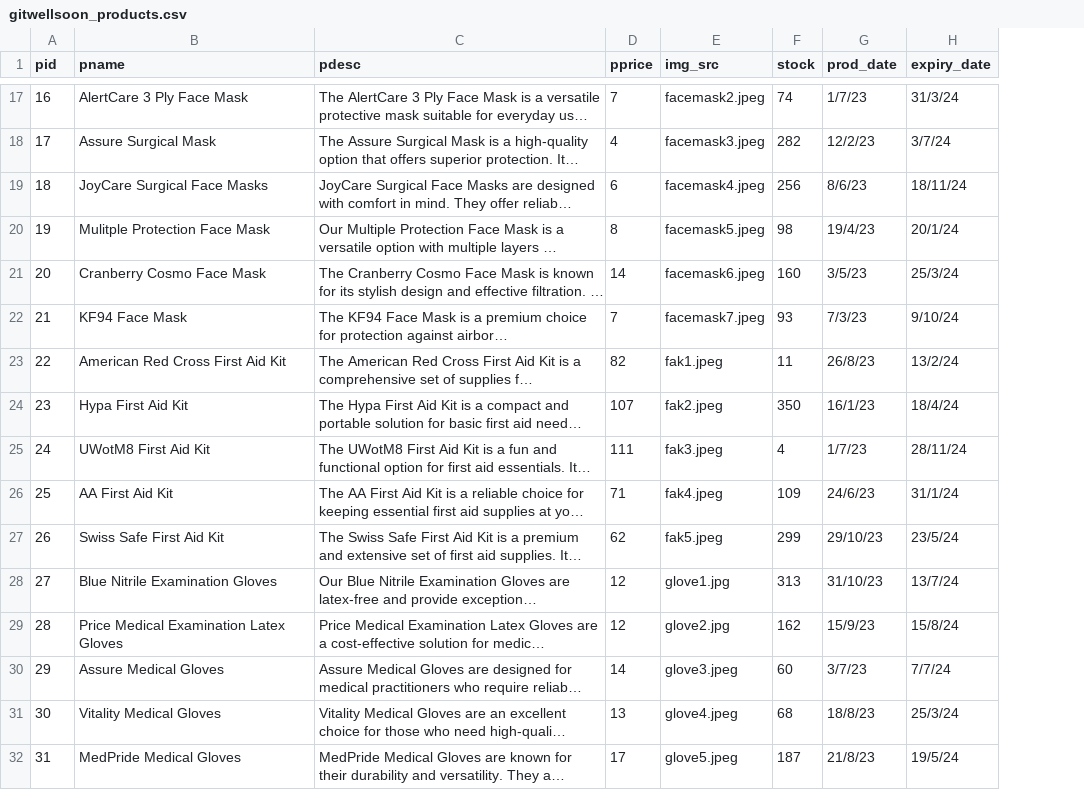
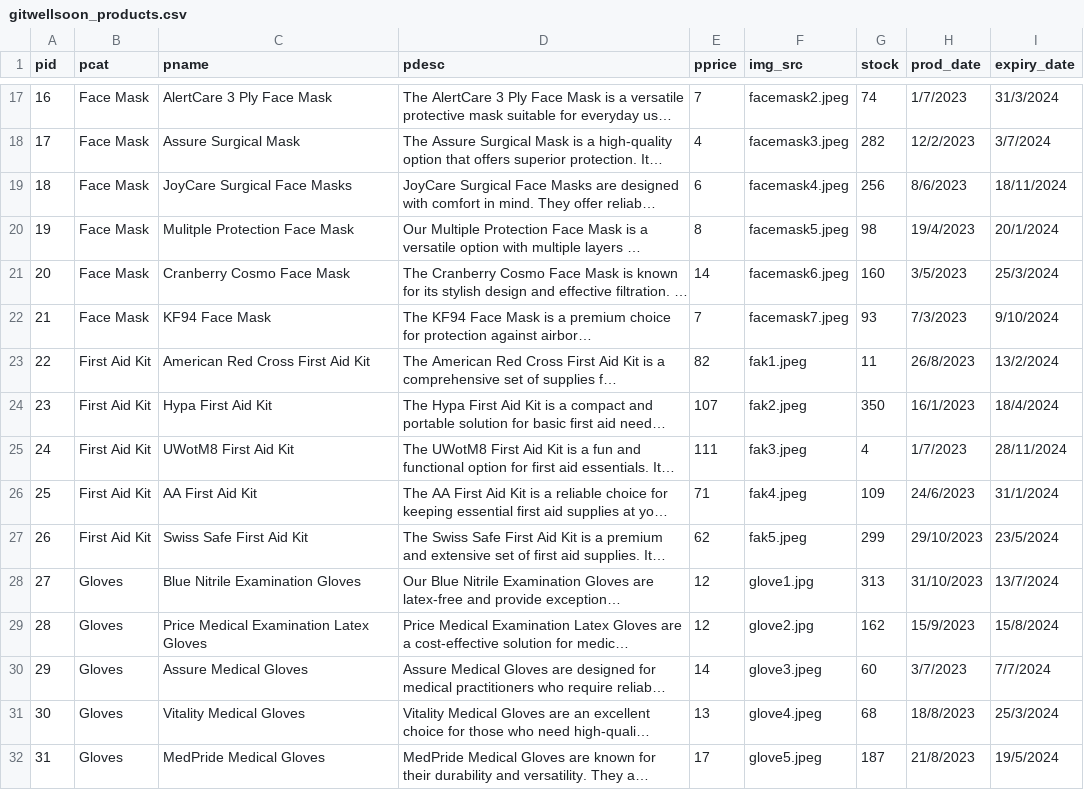
Before and after one commit to Lim-Huiee/Cloudy, a CSV file: database stuff/Operational Data/gitwellsoon_products.csv, drawn as a sheet; only a part is shown, gaps mark what is left out; long unchanged cells end in …; addresses are those after the commit; the diff covers the shown part only; the diff names each change by its address in the sheet, - before the commit and + after, or states it on an @@ line.

```diff
--- a/database stuff/Operational Data/gitwellsoon_products.csv
+++ b/database stuff/Operational Data/gitwellsoon_products.csv
+column B (pcat), rows 17-32: Face Mask | Face Mask | Face Mask | Face Mask | Face Mask | Face Mask | First Aid Kit | First Aid Kit | First Aid Kit | First Aid Kit | First Aid Kit | Gloves | Gloves | Gloves | Gloves | Gloves
-H17 (prod_date): 1/7/23
+H17 (prod_date): 1/7/2023
-I17 (expiry_date): 31/3/24
+I17 (expiry_date): 31/3/2024
-H18 (prod_date): 12/2/23
+H18 (prod_date): 12/2/2023
-I18 (expiry_date): 3/7/24
+I18 (expiry_date): 3/7/2024
-H19 (prod_date): 8/6/23
+H19 (prod_date): 8/6/2023
-I19 (expiry_date): 18/11/24
+I19 (expiry_date): 18/11/2024
-H20 (prod_date): 19/4/23
+H20 (prod_date): 19/4/2023
-I20 (expiry_date): 20/1/24
+I20 (expiry_date): 20/1/2024
-H21 (prod_date): 3/5/23
+H21 (prod_date): 3/5/2023
-I21 (expiry_date): 25/3/24
+I21 (expiry_date): 25/3/2024
-H22 (prod_date): 7/3/23
+H22 (prod_date): 7/3/2023
-I22 (expiry_date): 9/10/24
+I22 (expiry_date): 9/10/2024
-H23 (prod_date): 26/8/23
+H23 (prod_date): 26/8/2023
-I23 (expiry_date): 13/2/24
+I23 (expiry_date): 13/2/2024
-H24 (prod_date): 16/1/23
+H24 (prod_date): 16/1/2023
-I24 (expiry_date): 18/4/24
+I24 (expiry_date): 18/4/2024
-H25 (prod_date): 1/7/23
+H25 (prod_date): 1/7/2023
-I25 (expiry_date): 28/11/24
+I25 (expiry_date): 28/11/2024
-H26 (prod_date): 24/6/23
+H26 (prod_date): 24/6/2023
-I26 (expiry_date): 31/1/24
+I26 (expiry_date): 31/1/2024
-H27 (prod_date): 29/10/23
+H27 (prod_date): 29/10/2023
-I27 (expiry_date): 23/5/24
+I27 (expiry_date): 23/5/2024
-H28 (prod_date): 31/10/23
+H28 (prod_date): 31/10/2023
-I28 (expiry_date): 13/7/24
+I28 (expiry_date): 13/7/2024
-H29 (prod_date): 15/9/23
+H29 (prod_date): 15/9/2023
-I29 (expiry_date): 15/8/24
+I29 (expiry_date): 15/8/2024
-H30 (prod_date): 3/7/23
+H30 (prod_date): 3/7/2023
-I30 (expiry_date): 7/7/24
+I30 (expiry_date): 7/7/2024
-H31 (prod_date): 18/8/23
+H31 (prod_date): 18/8/2023
-I31 (expiry_date): 25/3/24
+I31 (expiry_date): 25/3/2024
-H32 (prod_date): 21/8/23
+H32 (prod_date): 21/8/2023
-I32 (expiry_date): 19/5/24
+I32 (expiry_date): 19/5/2024
```
Also changed, not shown: 98 edited cells elsewhere in this file, 10 other files.
